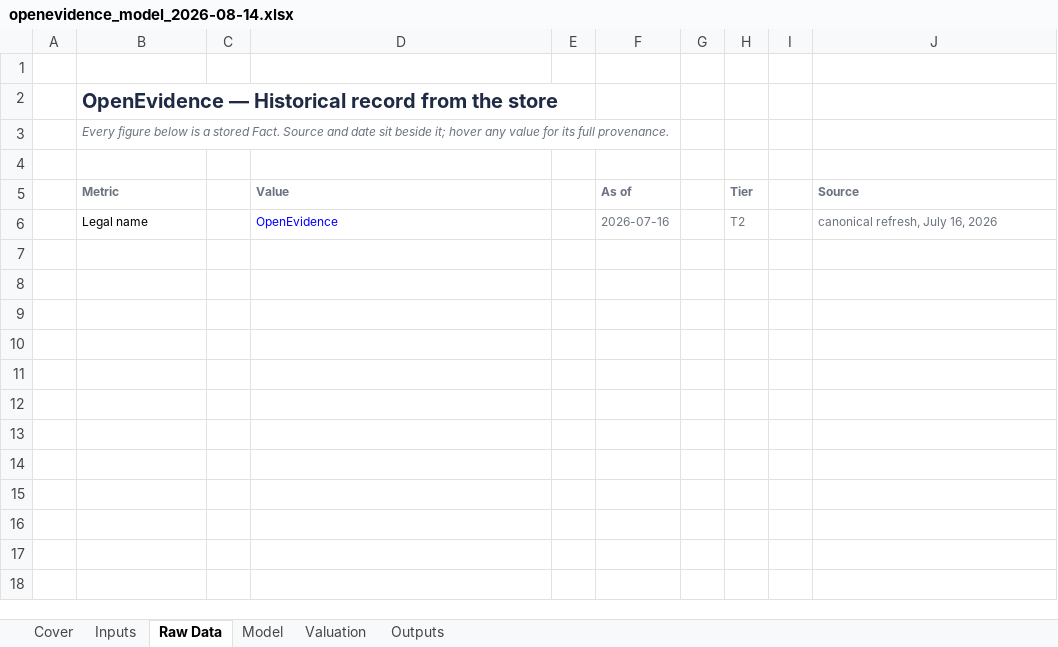
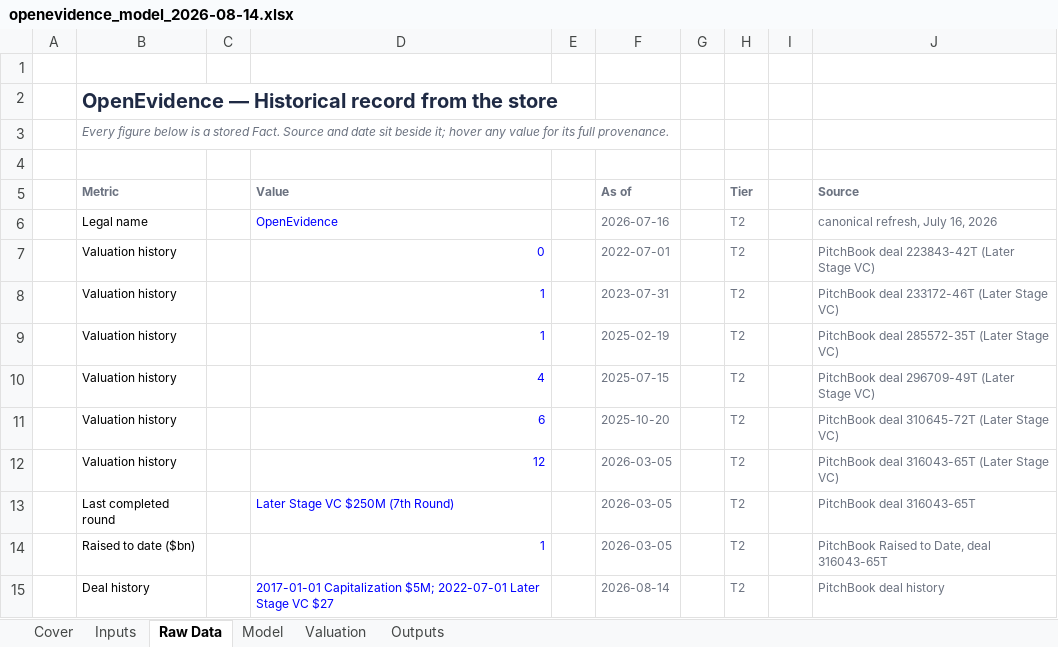
Before and after one commit to HRPB-SA/pitchbook-analyst-agent, an Excel workbook: companies/openevidence/financials/openevidence_model_2026-08-14.xlsx, sheet Raw Data, drawn as a sheet; values as stored, in another font and other column widths than the file's, no borders; the diff names each change by its address in the sheet, - before the commit and + after, or states it on an @@ line.

```diff
--- a/companies/openevidence/financials/openevidence_model_2026-08-14.xlsx (sheet Raw Data)
+++ b/companies/openevidence/financials/openevidence_model_2026-08-14.xlsx (sheet Raw Data)
+row 7:  | Valuation history |  | 0 |  | 2022-07-01 |  | T2 |  | PitchBook deal 223843-42T (Later Stage VC)
+row 8:  | Valuation history |  | 1 |  | 2023-07-31 |  | T2 |  | PitchBook deal 233172-46T (Later Stage VC)
+row 9:  | Valuation history |  | 1 |  | 2025-02-19 |  | T2 |  | PitchBook deal 285572-35T (Later Stage VC)
+row 10:  | Valuation history |  | 4 |  | 2025-07-15 |  | T2 |  | PitchBook deal 296709-49T (Later Stage VC)
+row 11:  | Valuation history |  | 6 |  | 2025-10-20 |  | T2 |  | PitchBook deal 310645-72T (Later Stage VC)
+row 12:  | Valuation history |  | 12 |  | 2026-03-05 |  | T2 |  | PitchBook deal 316043-65T (Later Stage VC)
+row 13:  | Last completed round |  | Later Stage VC $250M (7th Round) |  | 2026-03-05 |  | T2 |  | PitchBook deal 316043-65T
+row 14:  | Raised to date ($bn) |  | 1 |  | 2026-03-05 |  | T2 |  | PitchBook Raised to Date, deal 316043-65T
+row 15:  | Deal history |  | 2017-01-01 Capitalization $5M; 2022-07-01 Later Stage VC $27 |  | 2026-08-14 |  | T2 |  | PitchBook deal history
```
Also changed, not shown: sheet Inputs, sheet Cover, companies/anthropic/financials/anthropic_model_2026-08-14.xlsx, companies/cohere/financials/cohere_model_2026-08-14.xlsx, 26 other files.
